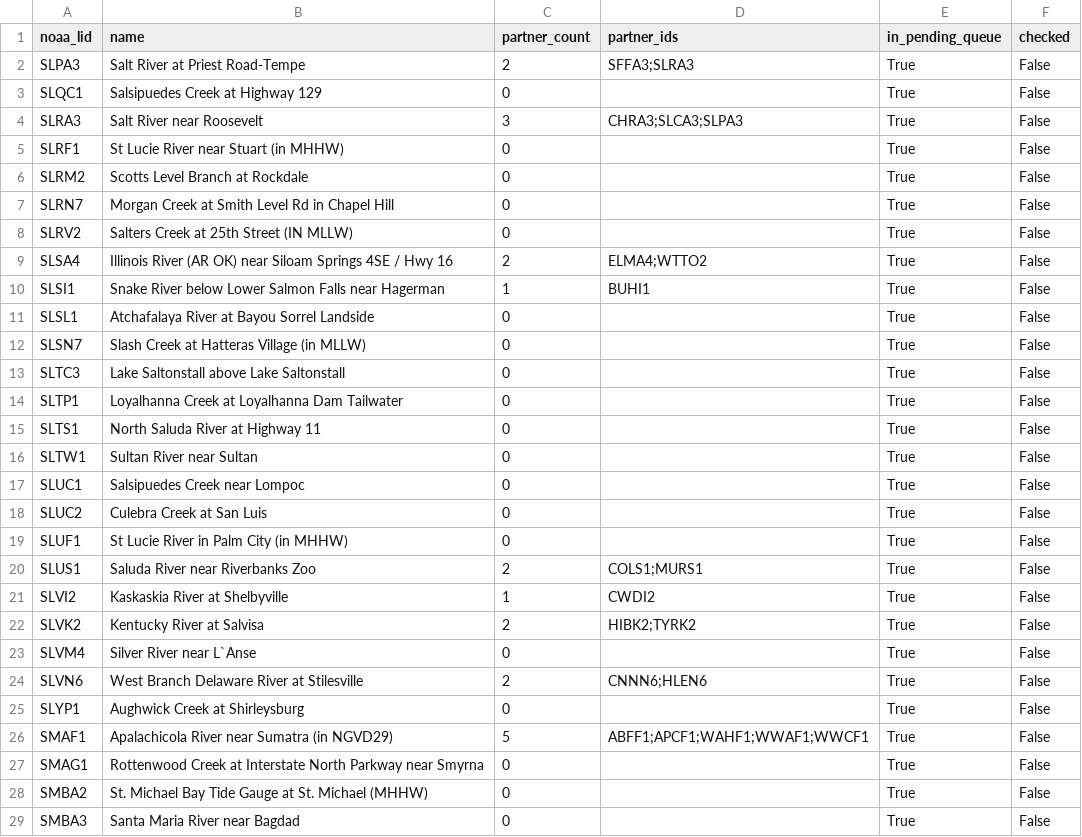
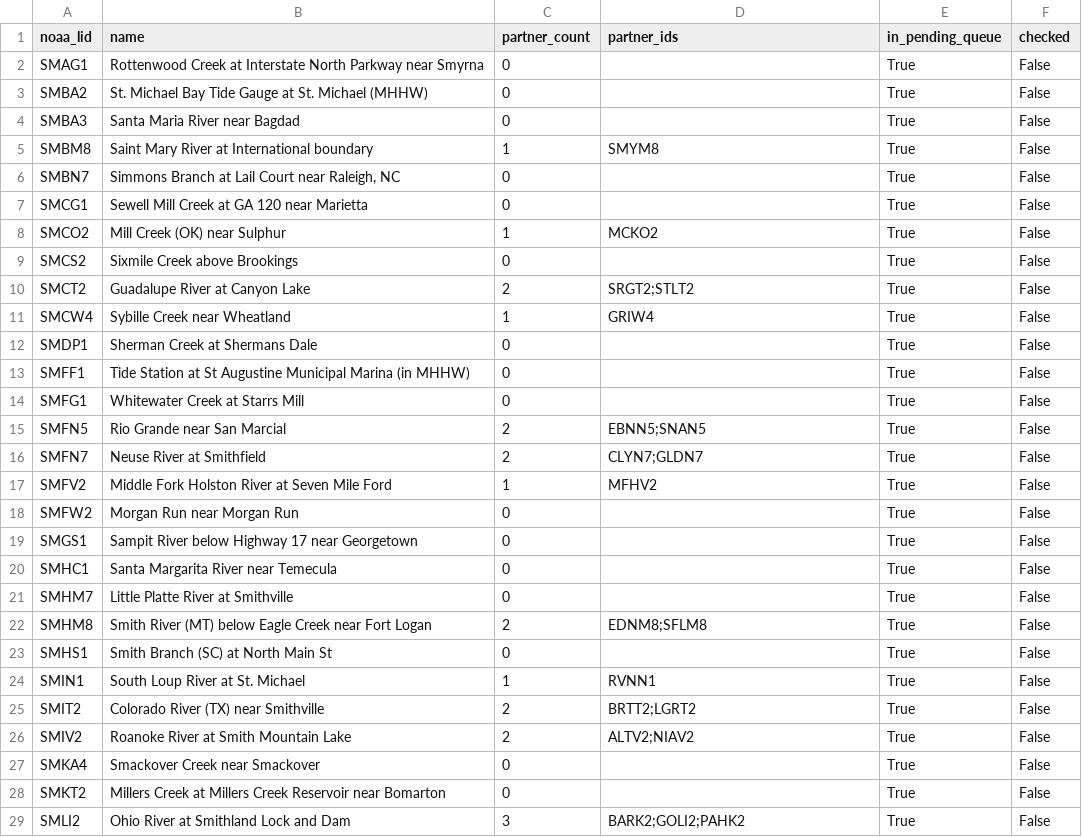
Before and after one commit to pbangiola/paddlersmap, a CSV file: data/network_audit/unchecked_endpoints.csv, drawn as a sheet; only a part is shown; the shorter side is filled out with more unchanged rows; the diff covers the shown part only.

```diff
--- a/data/network_audit/unchecked_endpoints.csv
+++ b/data/network_audit/unchecked_endpoints.csv
@@ -1,27 +1,2 @@
 noaa_lid,name,partner_count,partner_ids,in_pending_queue,checked
-SLPA3,Salt River at Priest Road-Tempe,2,SFFA3;SLRA3,True,False
-SLQC1,Salsipuedes Creek at Highway 129,0,,True,False
-SLRA3,Salt River near Roosevelt,3,CHRA3;SLCA3;SLPA3,True,False
-SLRF1,St Lucie River near Stuart (in MHHW),0,,True,False
-SLRM2,Scotts Level Branch at Rockdale,0,,True,False
-SLRN7,Morgan Creek at Smith Level Rd in Chapel Hill,0,,True,False
-SLRV2,Salters Creek at 25th Street (IN MLLW),0,,True,False
-SLSA4,Illinois River (AR OK) near Siloam Springs 4SE / Hwy 16,2,ELMA4;WTTO2,True,False
-SLSI1,Snake River below Lower Salmon Falls near Hagerman,1,BUHI1,True,False
-SLSL1,Atchafalaya River at Bayou Sorrel Landside,0,,True,False
-SLSN7,Slash Creek at Hatteras Village (in MLLW),0,,True,False
-SLTC3,Lake Saltonstall above Lake Saltonstall,0,,True,False
-SLTP1,Loyalhanna Creek at Loyalhanna Dam Tailwater,0,,True,False
-SLTS1,North Saluda River at Highway 11,0,,True,False
-SLTW1,Sultan River near Sultan,0,,True,False
-SLUC1,Salsipuedes Creek near Lompoc,0,,True,False
-SLUC2,Culebra Creek at San Luis,0,,True,False
-SLUF1,St Lucie River in Palm City (in MHHW),0,,True,False
-SLUS1,Saluda River near Riverbanks Zoo,2,COLS1;MURS1,True,False
-SLVI2,Kaskaskia River at Shelbyville,1,CWDI2,True,False
-SLVK2,Kentucky River at Salvisa,2,HIBK2;TYRK2,True,False
-SLVM4,Silver River near L`Anse,0,,True,False
-SLVN6,West Branch Delaware River at Stilesville,2,CNNN6;HLEN6,True,False
-SLYP1,Aughwick Creek at Shirleysburg,0,,True,False
-SMAF1,Apalachicola River near Sumatra (in NGVD29),5,ABFF1;APCF1;WAHF1;WWAF1;WWCF1,True,False
 SMAG1,Rottenwood Creek at Interstate North Parkway near Smyrna,0,,True,False
```
Also changed, not shown: 2 edited cells elsewhere in this file, data/network_audit/single_partner_endpoints.csv, 3 other files.
